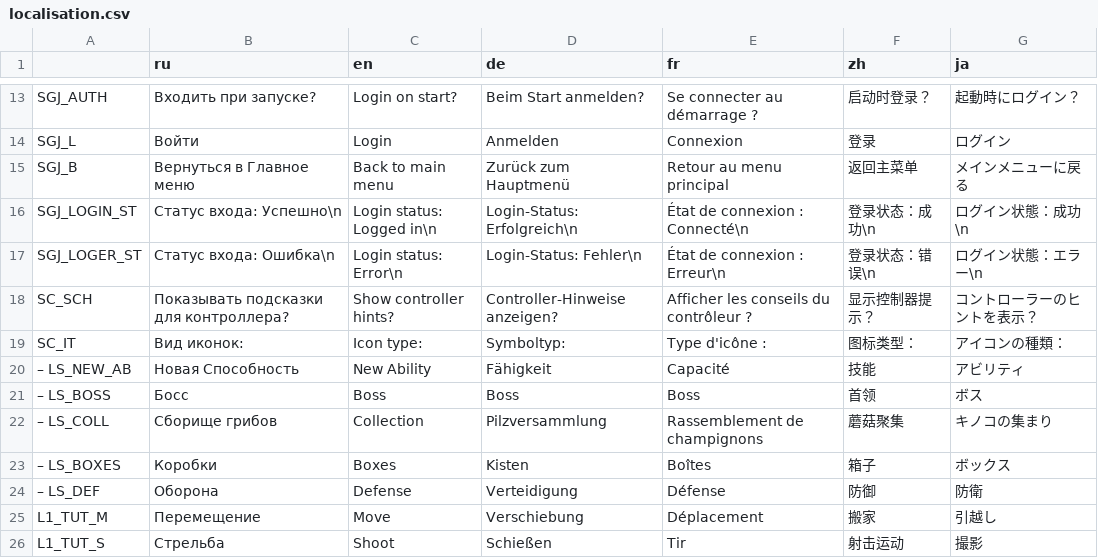
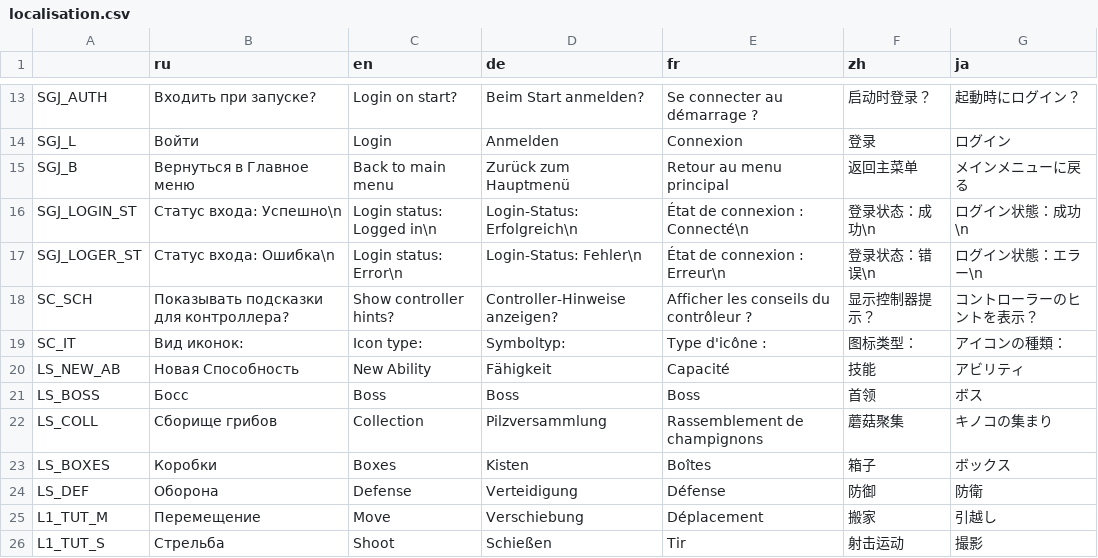
Before and after one commit to Salmon-bit/CX2-Reforged, a CSV file: localisation.csv, drawn as a sheet; only a part is shown, gaps mark what is left out.

Commit message:
Fixed localisation

```diff
--- a/localisation.csv
+++ b/localisation.csv
@@ -19,7 +19,7 @@ SC_SCH,Показывать подсказки для контроллера?,Sh
 SC_IT,Вид иконок:,Icon type:,Symboltyp:,Type d'icône :,图标类型：,アイコンの種類：
-  – LS_NEW_AB,Новая Способность,New Ability,Fähigkeit,Capacité,技能,アビリティ
-  – LS_BOSS,Босс,Boss,Boss,Boss,首领,ボス
-  – LS_COLL,Сборище грибов,Collection,Pilzversammlung,Rassemblement de champignons,蘑菇聚集,キノコの集まり
-  – LS_BOXES,Коробки,Boxes,Kisten,Boîtes,箱子,ボックス
-  – LS_DEF,Оборона,Defense,Verteidigung,Défense,防御,防衛
+LS_NEW_AB,Новая Способность,New Ability,Fähigkeit,Capacité,技能,アビリティ
+LS_BOSS,Босс,Boss,Boss,Boss,首领,ボス
+LS_COLL,Сборище грибов,Collection,Pilzversammlung,Rassemblement de champignons,蘑菇聚集,キノコの集まり
+LS_BOXES,Коробки,Boxes,Kisten,Boîtes,箱子,ボックス
+LS_DEF,Оборона,Defense,Verteidigung,Défense,防御,防衛
 L1_TUT_M,Перемещение,Move,Verschiebung,Déplacement,搬家,引越し
```
Also changed, not shown: 7 other files.
